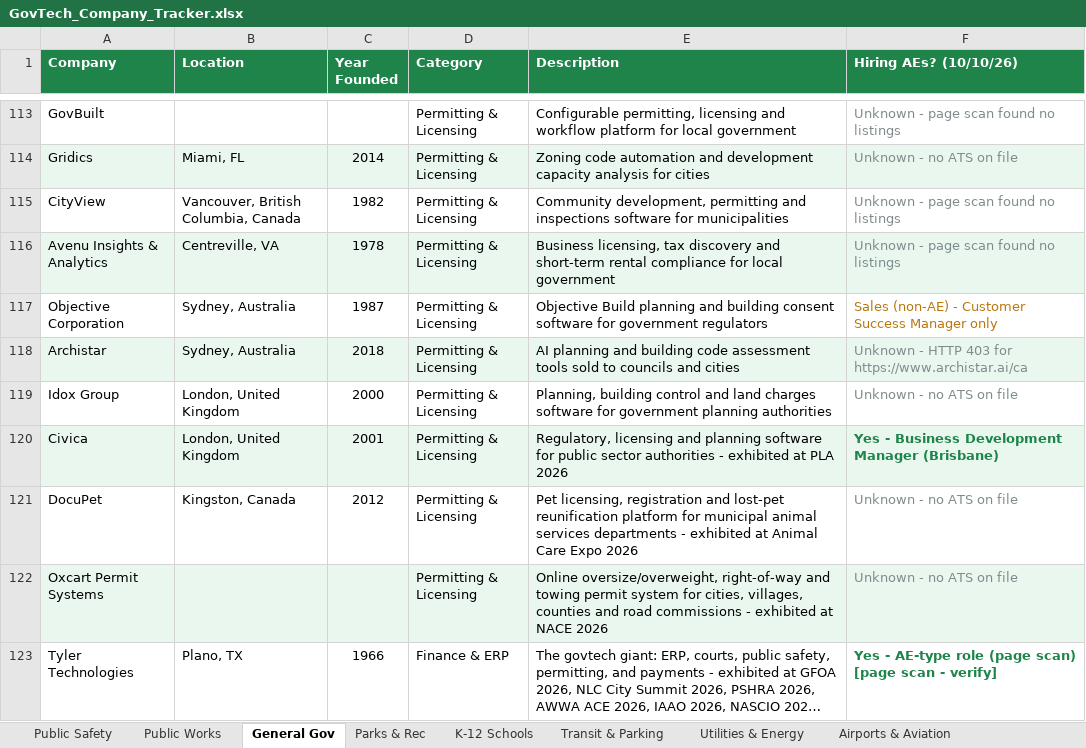
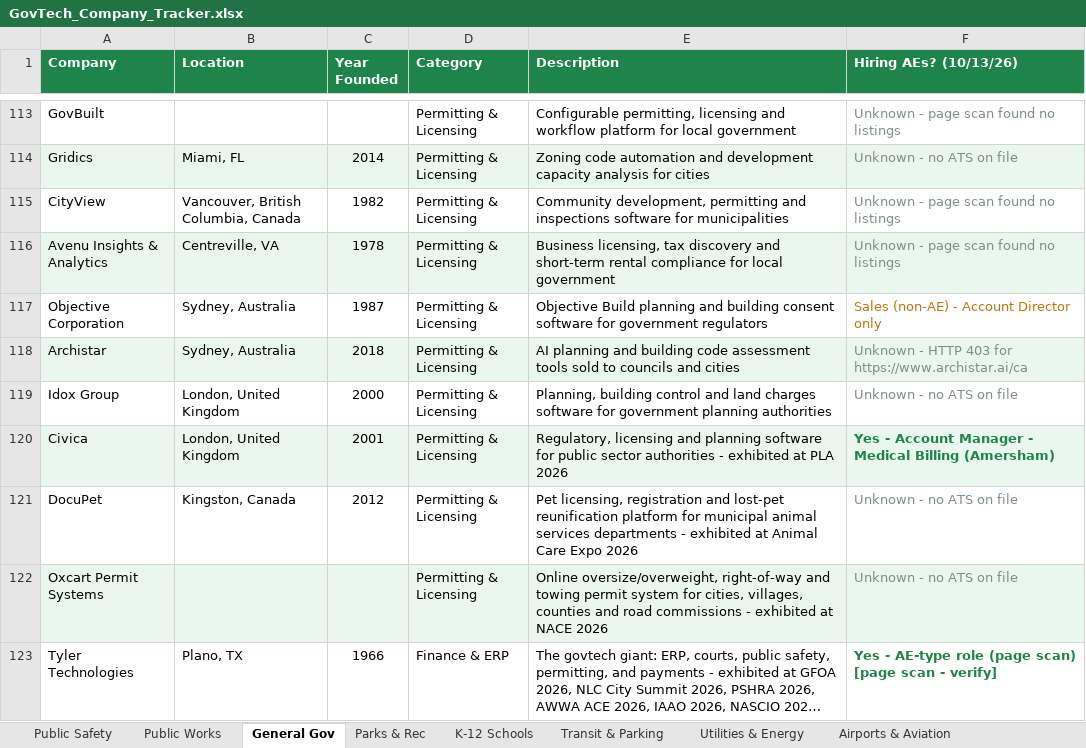
Before and after one commit to westjw/govtech-dock, an Excel workbook: exports/GovTech_Company_Tracker.xlsx, sheet General Gov, drawn as a sheet; only a part is shown, gaps mark what is left out; long unchanged cells end in …; values as stored, in another font and other column widths than the file's, no borders; the diff covers the shown part only; the diff names each change by its address in the sheet, - before the commit and + after, or states it on an @@ line.

```diff
--- a/exports/GovTech_Company_Tracker.xlsx (sheet General Gov)
+++ b/exports/GovTech_Company_Tracker.xlsx (sheet General Gov)
-F1: Hiring AEs? (10/10/26)
+F1: Hiring AEs? (10/13/26)
-F117 (Hiring AEs? (10/13/26)): Sales (non-AE) - Customer Success Manager only
+F117 (Hiring AEs? (10/13/26)): Sales (non-AE) - Account Director only
-F120 (Hiring AEs? (10/13/26)): Yes - Business Development Manager (Brisbane)
+F120 (Hiring AEs? (10/13/26)): Yes - Account Manager - Medical Billing (Amersham)
```
Also changed, not shown: 5 edited cells and cell formats elsewhere in this sheet, sheet Transit & Parking, sheet Public Works, sheet Airports & Aviation, sheet Higher Education, sheet Utilities & Energy, sheet Health & Human Services, 5 more sheets.
